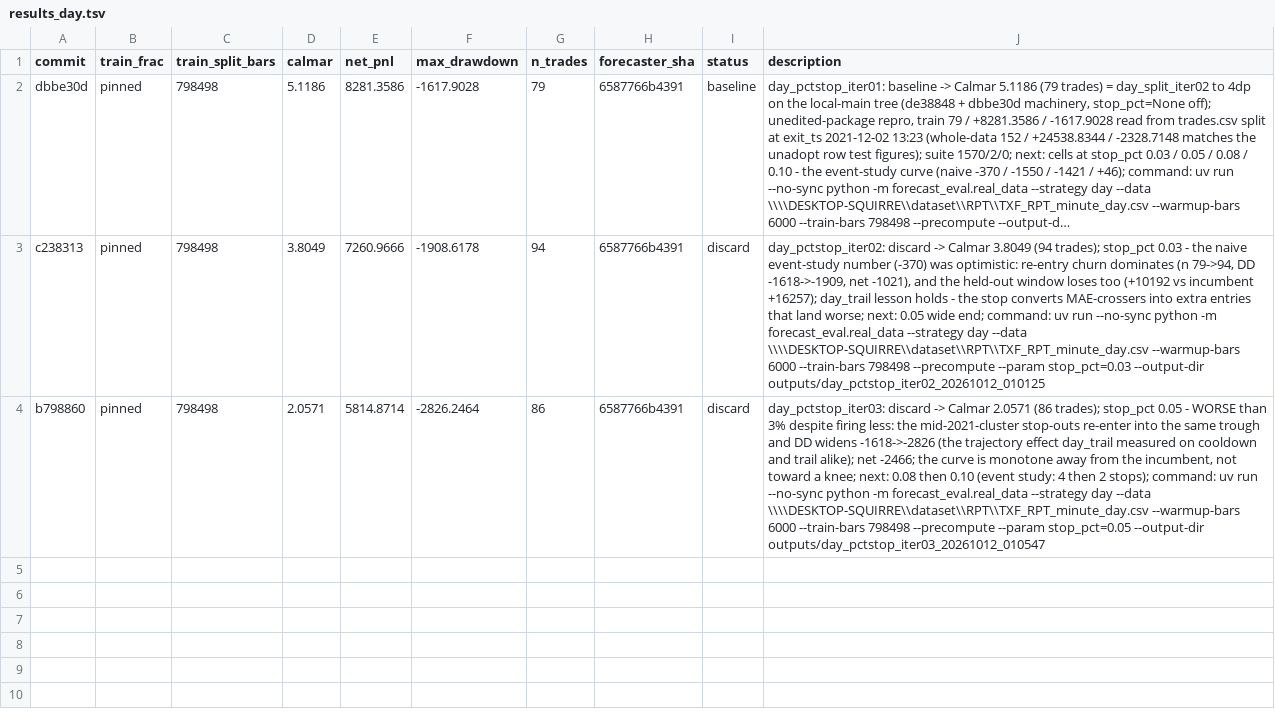
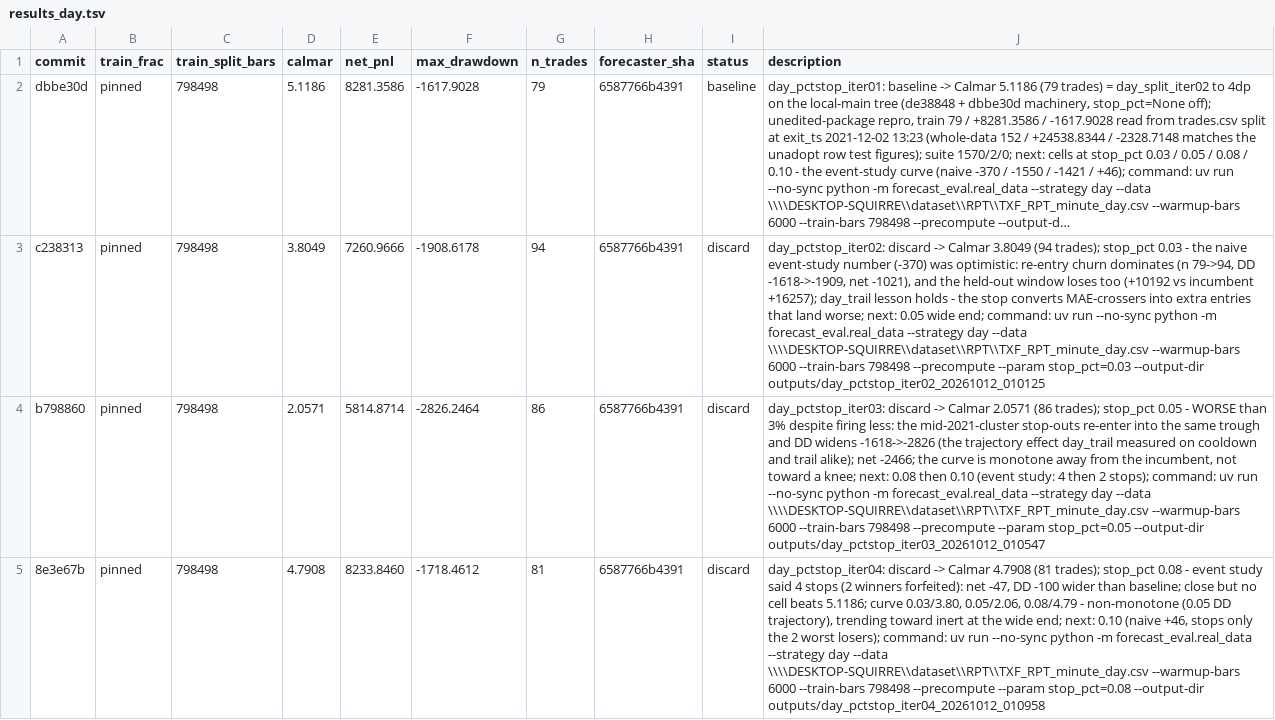
Before and after one commit to smolsquirrel936/forecast_eval, a TSV file: results_day.tsv, drawn as a sheet; long unchanged cells end in …; the diff names each change by its address in the sheet, - before the commit and + after, or states it on an @@ line.

Commit message:
day_pctstop_iter04: discard -> Calmar 4.7908 (81 trades); 8% stop near-neutral (-47 net, -100 DD) but still short of 5.1186

```diff
--- a/results_day.tsv
+++ b/results_day.tsv
+row 5: 8e3e67b | pinned | 798498 | 4.7908 | 8233.8460 | -1718.4612 | 81 | 6587766b4391 | discard | day_pctstop_iter04: discard -> Calmar 4.7908 (81 trades); stop_pct 0.08 - event study said 4 stops (2 winners forfeited): net -47, DD -100 wider than baseline; close but no cell beats 5.1186; curve 0.03/3.80, 0.05/2.06, 0.08/4.79 - non-monotone (0.05 DD trajectory), trending toward inert at the wide end; next: 0.10 (naive +46, stops only the 2 worst losers); command: uv run --no-sync python -m forecast_eval.real_data --strategy day --data \\\\DESKTOP-SQUIRRE\\dataset\\RPT\\TXF_RPT_minute_day.csv --warmup-bars 6000 --train-bars 798498 --precompute --param stop_pct=0.08 --output-dir outputs/day_pctstop_iter04_20261012_010958
```
